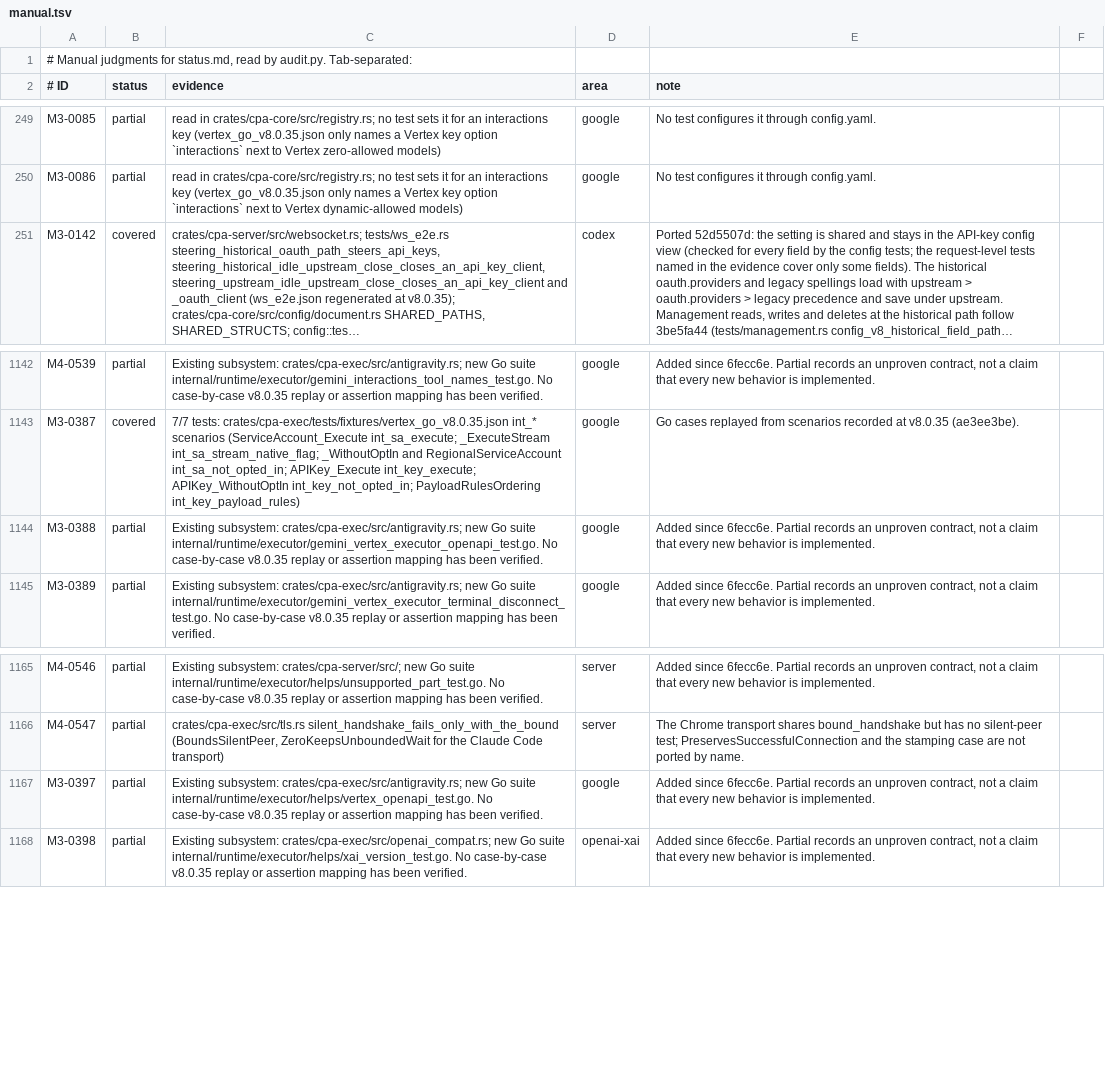
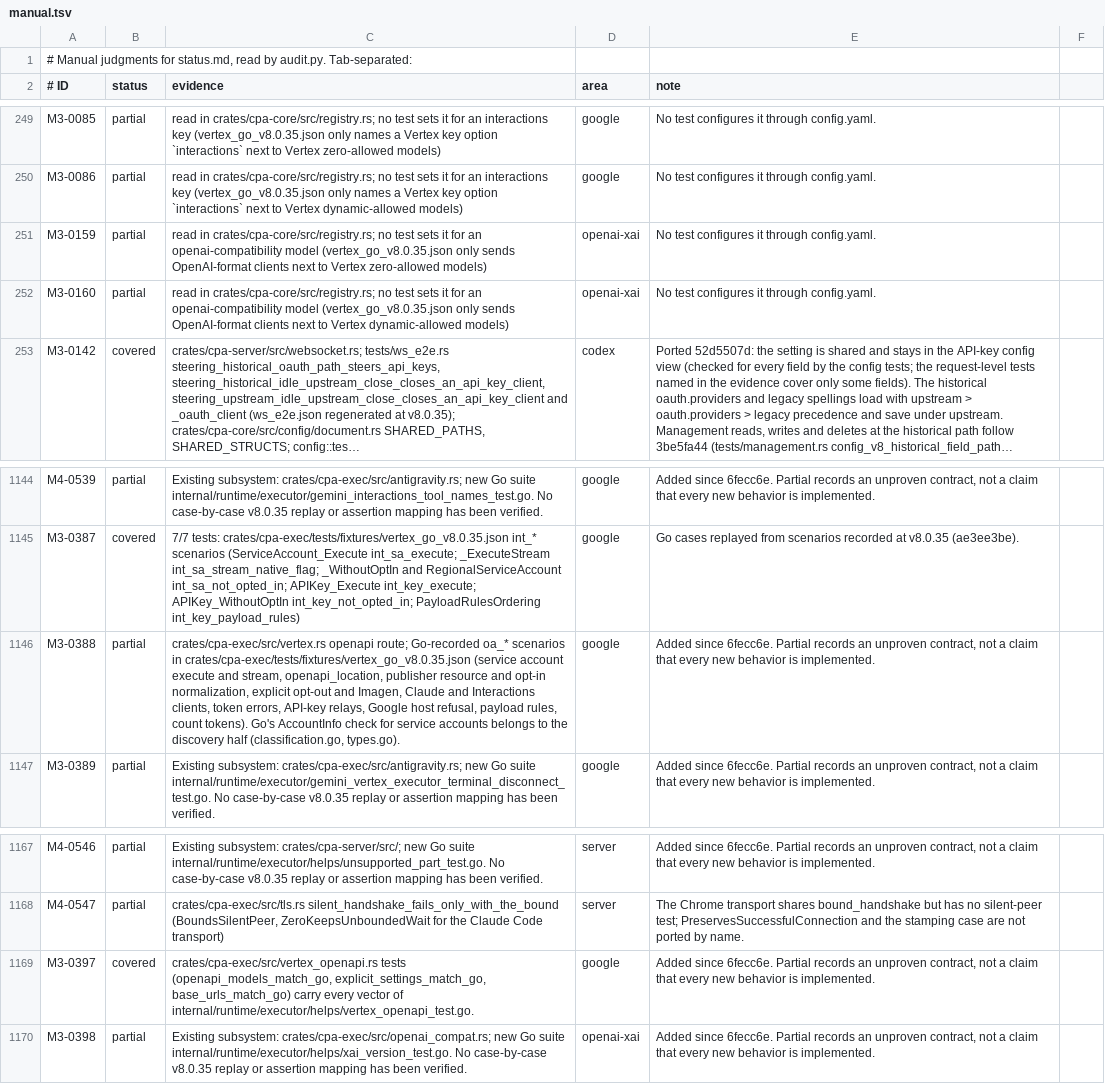
Before and after one commit to vayungodara/cliproxy-rs, a TSV file: docs/parity-audit/manual.tsv, drawn as a sheet; only a part is shown, gaps mark what is left out; long unchanged cells end in …; addresses are those after the commit; the diff names each change by its address in the sheet, - before the commit and + after, or states it on an @@ line.

Commit message:
Vertex: partner and open models through endpoints/openapi (Go d9451cb6, executor route)
Partner and open (MaaS) models, and service-account files that opt in with
openapi, now go to Vertex's OpenAI-compatible endpoints/openapi route through
the OpenAI-compatible executor, checked before the Interactions opt-in, for
execute, stream and count. A service account sends its access token to its
project's route (openapi_location overrides the location); an API key reaches
only a third-party relay and is refused on Google's hosts. A Chat Completions
answer ends the observed response model. The discovery half (synthesizer
models, catalog, metadata keys, classification, AccountInfo) follows.

```diff
--- a/docs/parity-audit/manual.tsv
+++ b/docs/parity-audit/manual.tsv
+row 251: M3-0159 | partial | read in crates/cpa-core/src/registry.rs; no test sets it for an openai-compatibility model (vertex_go_v8.0.35.json only sends OpenAI-format clients next to Vertex zero-allowed models) | openai-xai | No test configures it through config.yaml.
+row 252: M3-0160 | partial | read in crates/cpa-core/src/registry.rs; no test sets it for an openai-compatibility model (vertex_go_v8.0.35.json only sends OpenAI-format clients next to Vertex dynamic-allowed models) | openai-xai | No test configures it through config.yaml.
-C1146 (evidence): Existing subsystem: crates/cpa-exec/src/antigravity.rs; new Go suite internal/runtime/executor/gemini_vertex_executor_openapi_test.go. No case-by-case v8.0.35 replay or assertion mapping has been verified.
+C1146 (evidence): crates/cpa-exec/src/vertex.rs openapi route; Go-recorded oa_* scenarios in crates/cpa-exec/tests/fixtures/vertex_go_v8.0.35.json (service account execute and stream, openapi_location, publisher resource and opt-in normalization, explicit opt-out and Imagen, Claude and Interactions clients, token errors, API-key relays, Google host refusal, payload rules, count tokens). Go's AccountInfo check for service accounts belongs to the discovery half (classification.go, types.go).
-B1169 (status): partial
+B1169 (status): covered
-C1169 (evidence): Existing subsystem: crates/cpa-exec/src/antigravity.rs; new Go suite internal/runtime/executor/helps/vertex_openapi_test.go. No case-by-case v8.0.35 replay or assertion mapping has been verified.
+C1169 (evidence): crates/cpa-exec/src/vertex_openapi.rs tests (openapi_models_match_go, explicit_settings_match_go, base_urls_match_go) carry every vector of internal/runtime/executor/helps/vertex_openapi_test.go.
```
Also changed, not shown: 12 other files.
